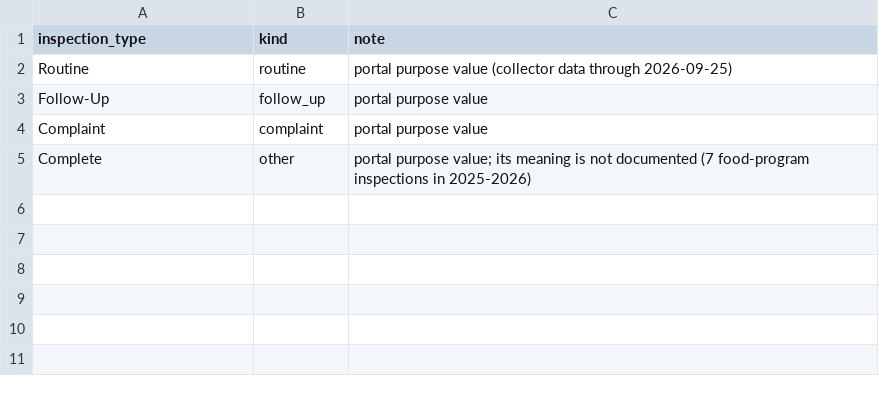
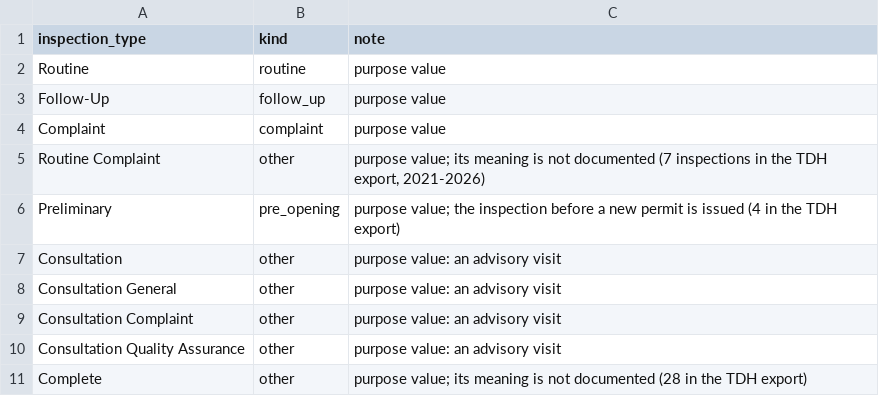
Before and after one commit to jpbranson/mem-service-equity, a CSV file: pipelines/food-safety/config/inspection_types.csv, drawn as a sheet.

```diff
--- a/pipelines/food-safety/config/inspection_types.csv
+++ b/pipelines/food-safety/config/inspection_types.csv
@@ -1,5 +1,11 @@
 inspection_type,kind,note
-Routine,routine,portal purpose value (collector data through 2026-09-25)
-Follow-Up,follow_up,portal purpose value
-Complaint,complaint,portal purpose value
-Complete,other,"portal purpose value; its meaning is not documented (7 food-program inspections in 2025-2026)"
+Routine,routine,purpose value
+Follow-Up,follow_up,purpose value
+Complaint,complaint,purpose value
+Routine Complaint,other,"purpose value; its meaning is not documented (7 inspections in the TDH export, 2021-2026)"
+Preliminary,pre_opening,"purpose value; the inspection before a new permit is issued (4 in the TDH export)"
+Consultation,other,purpose value: an advisory visit
+Consultation General,other,purpose value: an advisory visit
+Consultation Complaint,other,purpose value: an advisory visit
+Consultation Quality Assurance,other,purpose value: an advisory visit
+Complete,other,"purpose value; its meaning is not documented (28 in the TDH export)"
```
Also changed, not shown: pipelines/food-safety/config/establishment_types.csv, 18 other files.
